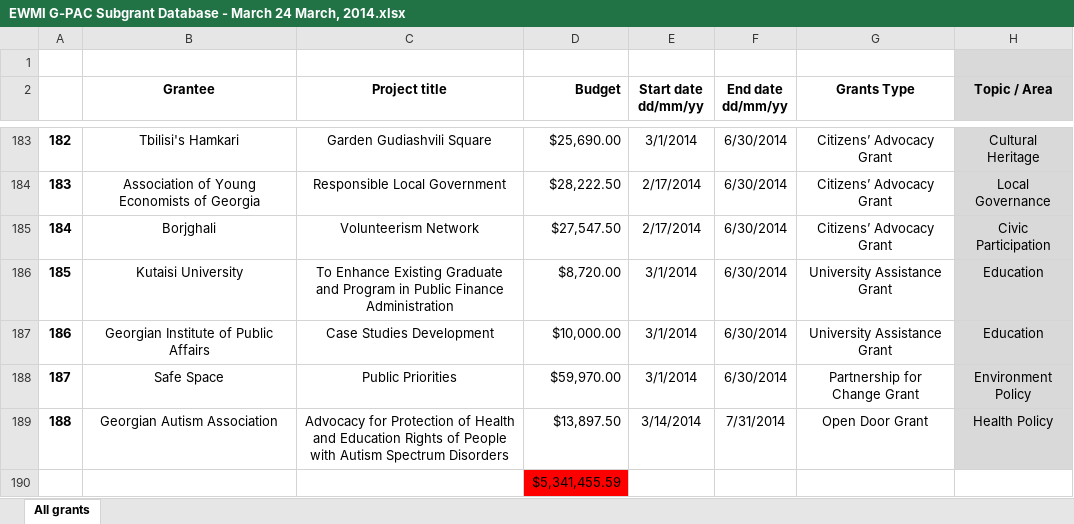
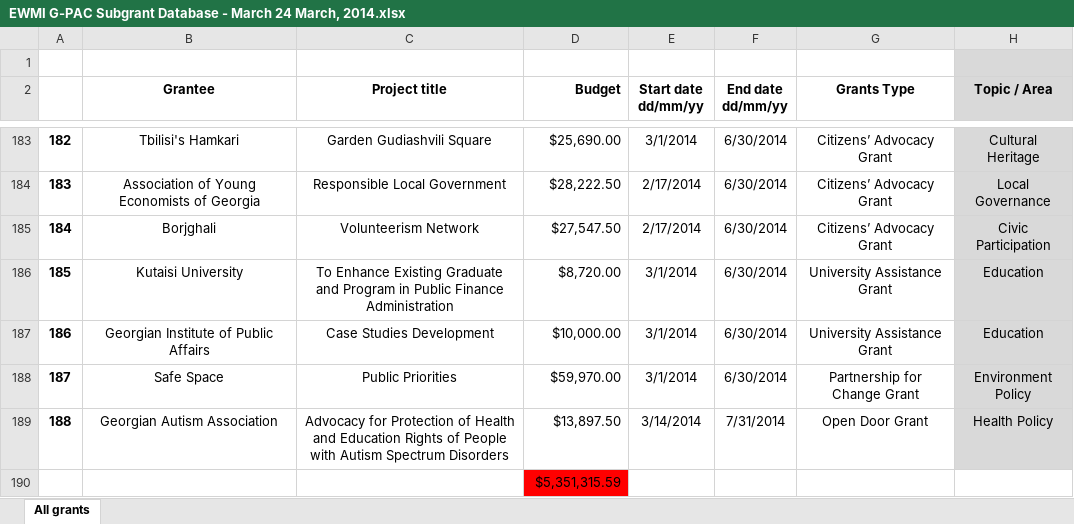
Before and after one commit to JumpStartGeorgia/EWMI-GPAC-Subgrant-Visual, an Excel workbook: data/EWMI G-PAC Subgrant Database - March 24 March, 2014.xlsx, sheet All grants, drawn as a sheet; only a part is shown, gaps mark what is left out; values as stored, in another font and other column widths than the file's, no borders; charts and pictures not drawn; the diff names each change by its address in the sheet, - before the commit and + after, or states it on an @@ line.

```diff
--- a/data/EWMI G-PAC Subgrant Database - March 24 March, 2014.xlsx (sheet All grants)
+++ b/data/EWMI G-PAC Subgrant Database - March 24 March, 2014.xlsx (sheet All grants)
-D190 (Budget): $5,341,455.59
+D190 (Budget): $5,351,315.59
```
Also changed, not shown: charts or pictures, 4 other files.
